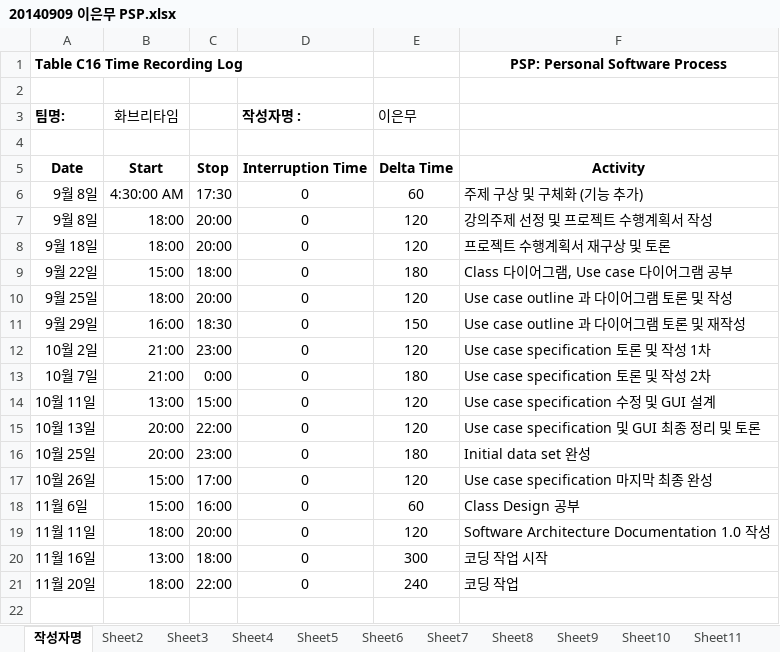
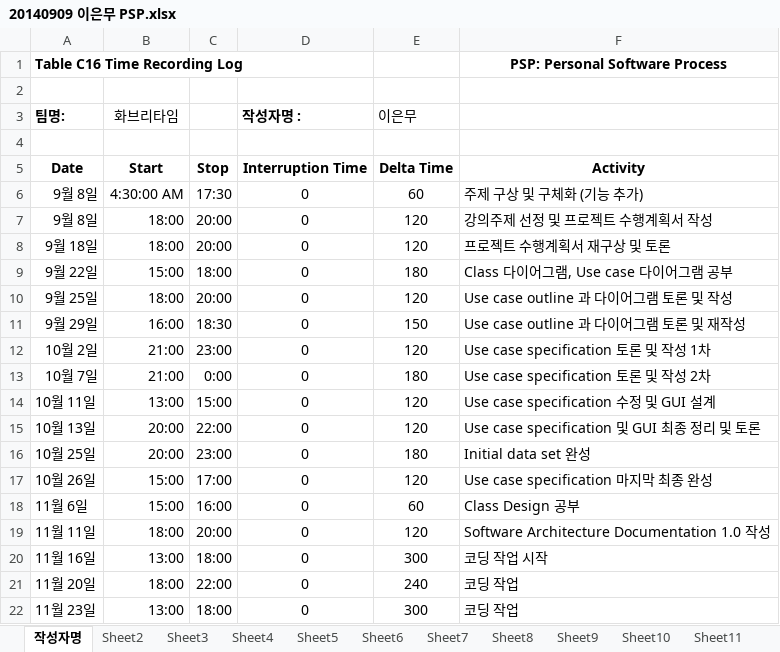
Before and after one commit to jisukim97/ChemicalManagementApplication, an Excel workbook: PSP/20140909 이은무 PSP.xlsx, sheet 작성자명, drawn as a sheet; values as stored, in another font and other column widths than the file's, no borders; the diff names each change by its address in the sheet, - before the commit and + after, or states it on an @@ line.

Commit message:
PSP

```diff
--- a/PSP/20140909 이은무 PSP.xlsx (sheet 작성자명)
+++ b/PSP/20140909 이은무 PSP.xlsx (sheet 작성자명)
+row 22: 11월 23일 | 13:00 | 18:00 | 0 | 300 | 코딩 작업
```
